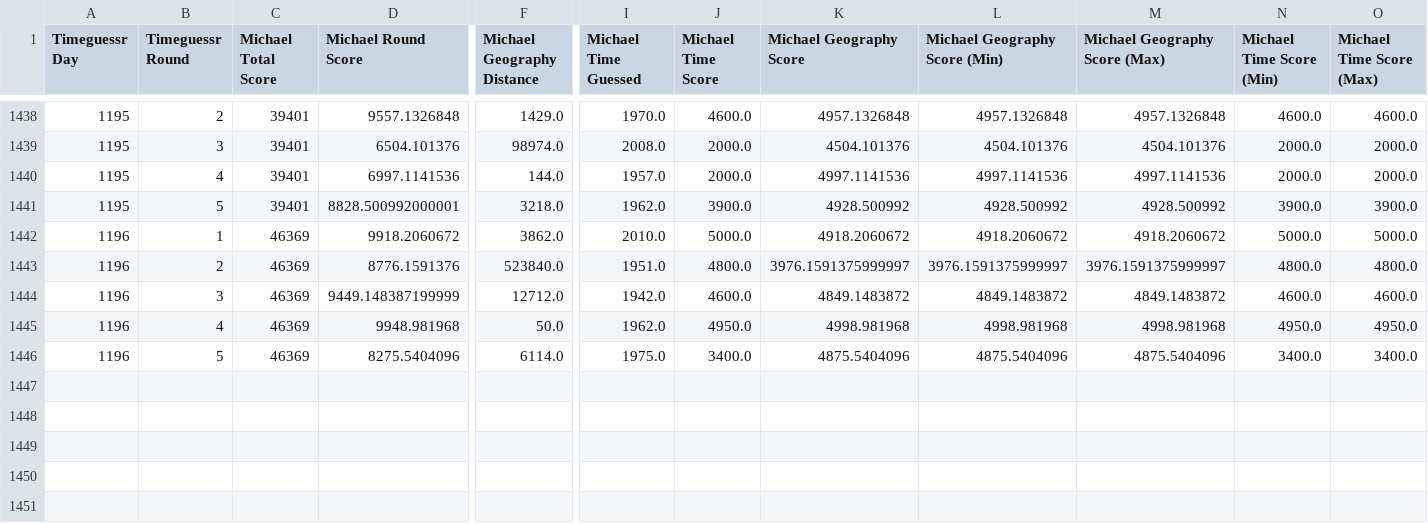
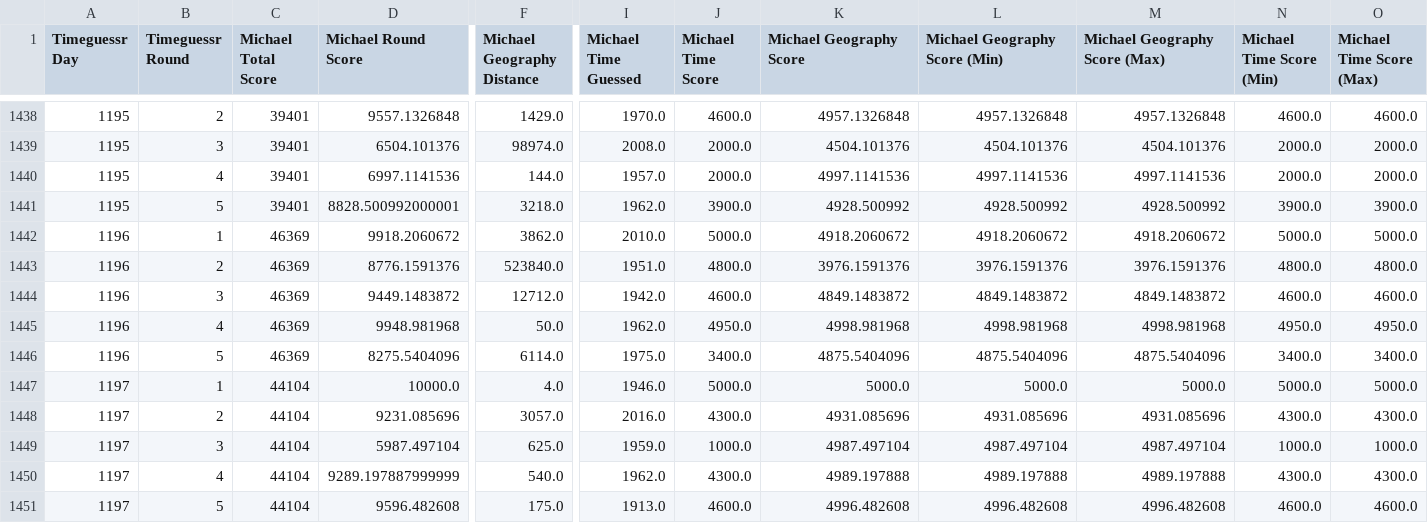
Before and after one commit to sjlarimer/TimeGuessr, a CSV file: Data/Timeguessr_Michael_Parsed.csv, drawn as a sheet; only a part is shown, gaps mark what is left out; rows hold the shown columns only; the diff names each change by its address in the sheet, - before the commit and + after, or states it on an @@ line.

```diff
--- a/Data/Timeguessr_Michael_Parsed.csv
+++ b/Data/Timeguessr_Michael_Parsed.csv
-K1443 (Michael Geography Score): 3976.1591375999997
+K1443 (Michael Geography Score): 3976.1591376
-L1443 (Michael Geography Score (Min)): 3976.1591375999997
+L1443 (Michael Geography Score (Min)): 3976.1591376
-M1443 (Michael Geography Score (Max)): 3976.1591375999997
+M1443 (Michael Geography Score (Max)): 3976.1591376
-D1444 (Michael Round Score): 9449.148387199999
+D1444 (Michael Round Score): 9449.1483872
+row 1447: 1197 | 1 | 44104 | 10000.0 | 4.0 | 1946.0 | 5000.0 | 5000.0 | 5000.0 | 5000.0 | 5000.0 | 5000.0
+row 1448: 1197 | 2 | 44104 | 9231.085696 | 3057.0 | 2016.0 | 4300.0 | 4931.085696 | 4931.085696 | 4931.085696 | 4300.0 | 4300.0
+row 1449: 1197 | 3 | 44104 | 5987.497104 | 625.0 | 1959.0 | 1000.0 | 4987.497104 | 4987.497104 | 4987.497104 | 1000.0 | 1000.0
+row 1450: 1197 | 4 | 44104 | 9289.197887999999 | 540.0 | 1962.0 | 4300.0 | 4989.197888 | 4989.197888 | 4989.197888 | 4300.0 | 4300.0
+row 1451: 1197 | 5 | 44104 | 9596.482608 | 175.0 | 1913.0 | 4600.0 | 4996.482608 | 4996.482608 | 4996.482608 | 4600.0 | 4600.0
```
Also changed, not shown: Data/Timeguessr_Actuals_Parsed.csv, Data/Timeguessr_Averages_Parsed.csv, 2 other files.
